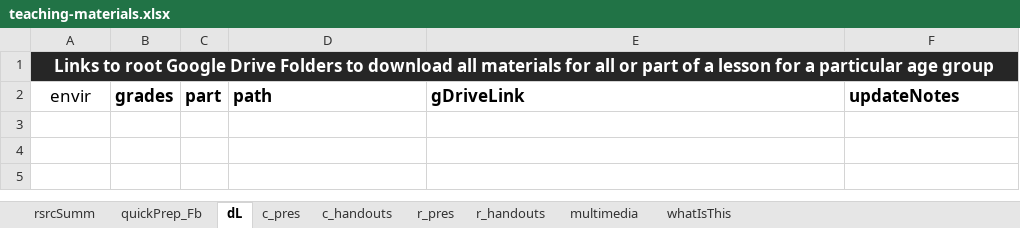
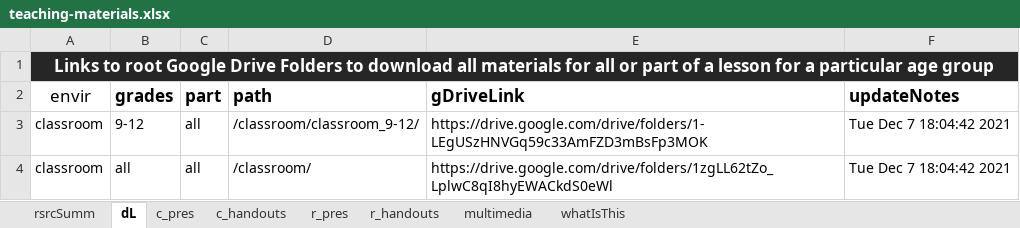
Before and after one commit to galacticpolymath/geneticRescue_sci, an Excel workbook: meta/teaching-materials.xlsx, sheet dL, drawn as a sheet; values as stored, in another font and other column widths than the file's, no borders; charts and pictures and conditional formats not drawn; the diff names each change by its address in the sheet, - before the commit and + after, or states it on an @@ line.

```diff
--- a/meta/teaching-materials.xlsx (sheet dL)
+++ b/meta/teaching-materials.xlsx (sheet dL)
-sheet tab: quickPrep_Fb
+row 3: classroom | 9-12 | all | /classroom/classroom_9-12/ | https://drive.google.com/drive/folders/1-LEgUSzHNVGq59c33AmFZD3mBsFp3MOK | Tue Dec 7 18:04:42 2021
+row 4: classroom | all | all | /classroom/ | https://drive.google.com/drive/folders/1zgLL62tZo_LplwC8qI8hyEWACkdS0eWl | Tue Dec 7 18:04:42 2021
```
Also changed, not shown: sheet c_handouts, sheet multimedia, sheet rsrcSumm, sheet c_pres, charts or pictures, meta/acknowledgments.xlsx, meta/version-info.xlsx, 36 other files.
